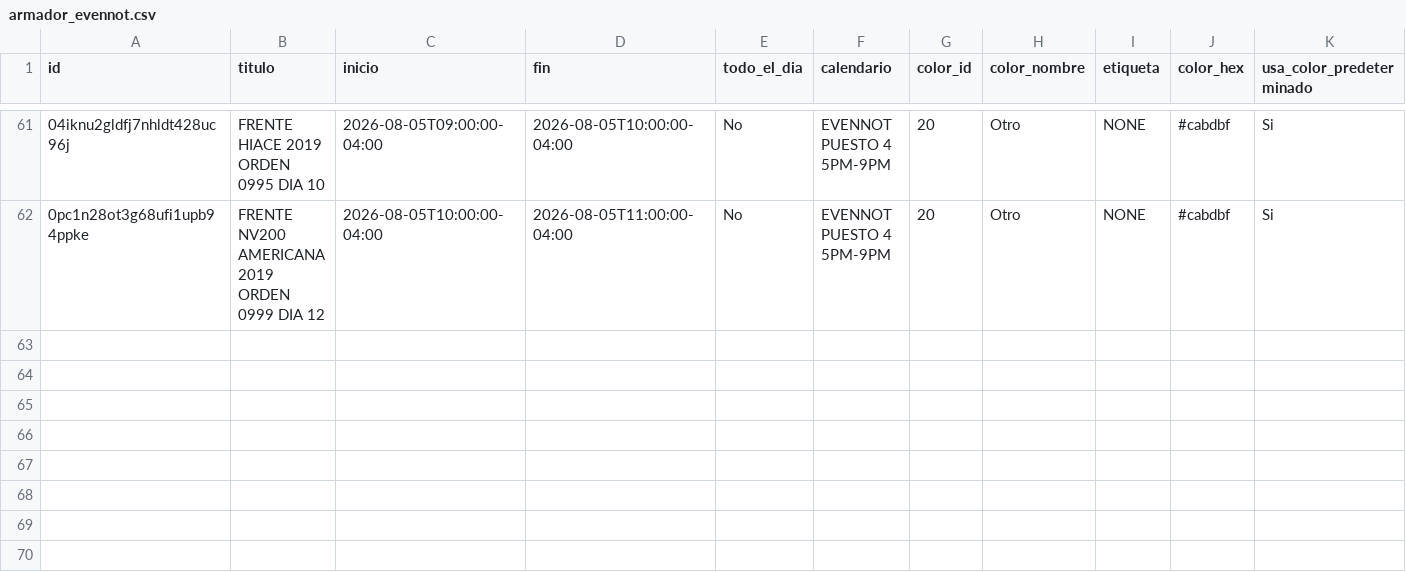
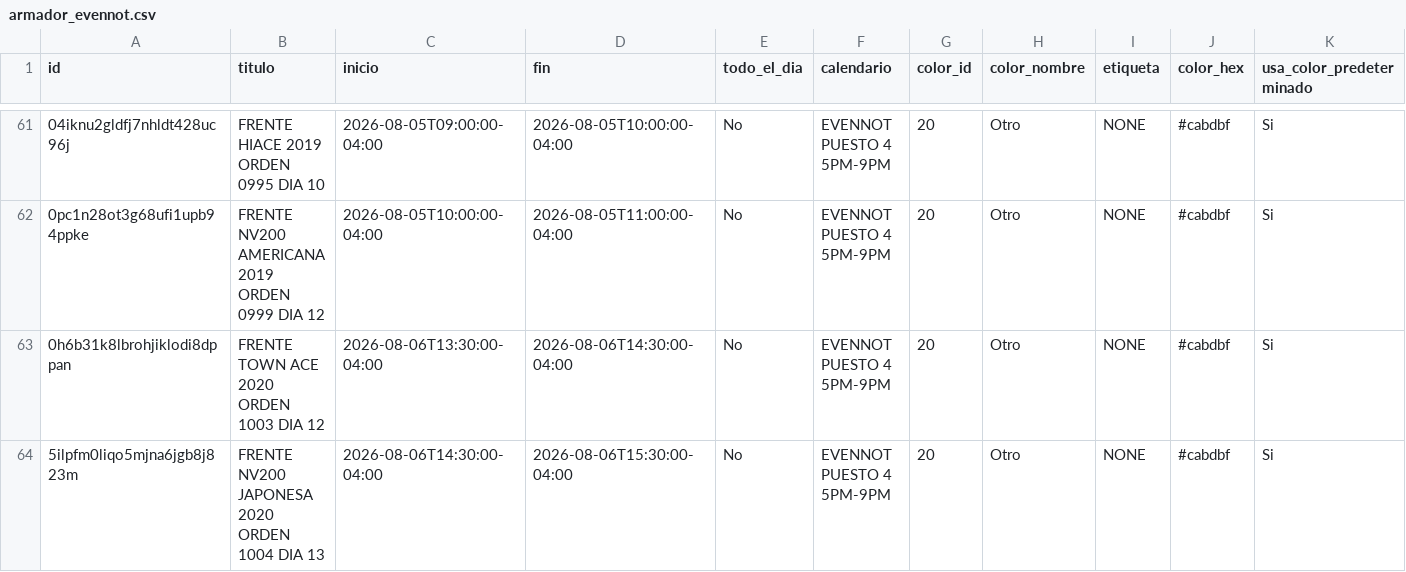
Before and after one commit to Osiris-14/rubio-defensa-ticket, a CSV file: public/data/calendario_armadores/armador_evennot.csv, drawn as a sheet; only a part is shown, gaps mark what is left out; rows hold the shown columns only; the diff names each change by its address in the sheet, - before the commit and + after, or states it on an @@ line.

```diff
--- a/public/data/calendario_armadores/armador_evennot.csv
+++ b/public/data/calendario_armadores/armador_evennot.csv
+row 63: 0h6b31k8lbrohjiklodi8dppan | FRENTE TOWN ACE 2020 ORDEN 1003 DIA 12 | 2026-08-06T13:30:00-04:00 | 2026-08-06T14:30:00-04:00 | No | EVENNOT PUESTO 4 5PM-9PM | 20 | Otro | NONE | #cabdbf | Si
+row 64: 5ilpfm0liqo5mjna6jgb8j823m | FRENTE NV200 JAPONESA 2020 ORDEN 1004 DIA 13 | 2026-08-06T14:30:00-04:00 | 2026-08-06T15:30:00-04:00 | No | EVENNOT PUESTO 4 5PM-9PM | 20 | Otro | NONE | #cabdbf | Si
```
Also changed, not shown: public/data/calendario_armadores/armador_p13_deivi.csv, public/data/calendario_armadores/armador_puesto2.csv, 2 other files.
